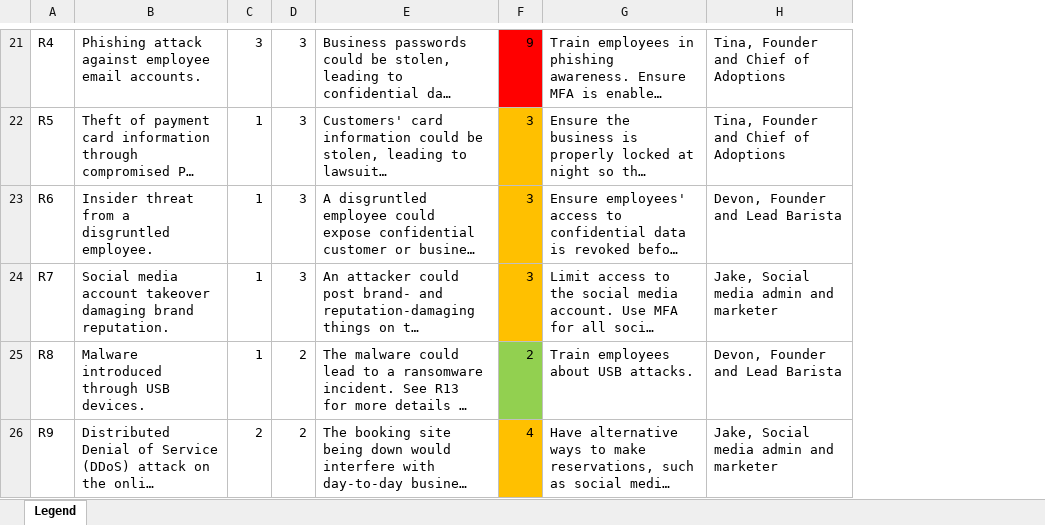
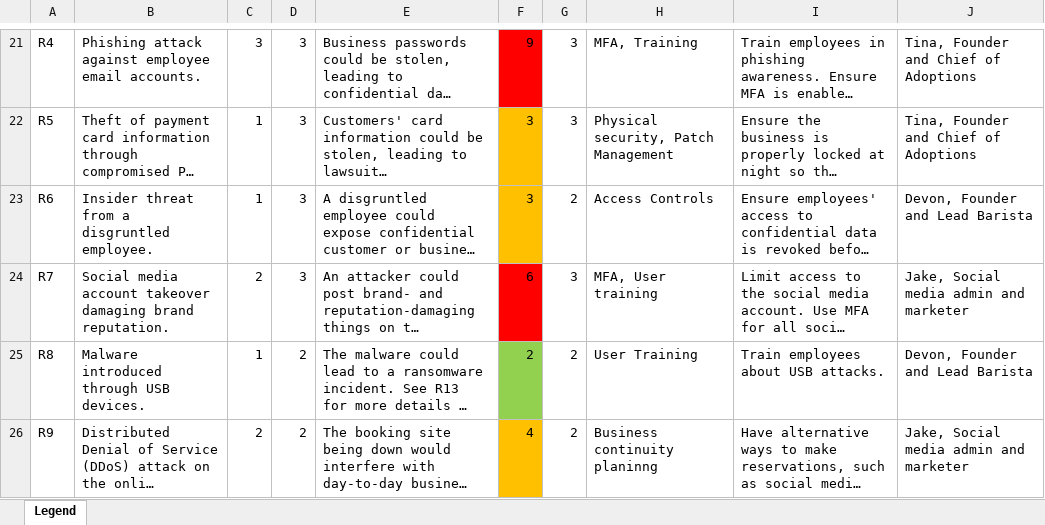
Before and after one commit to xaviusjohnson44/Cat-Cafe-Risk-Registry, an Excel workbook: Risk_Register_Cat_Cafe.xlsx, sheet Legend, drawn as a sheet; only a part is shown, gaps mark what is left out; long unchanged cells end in …; values as stored, in another font and other column widths than the file's, no borders; the diff covers the shown part only; the diff names each change by its address in the sheet, - before the commit and + after, or states it on an @@ line.

```diff
--- a/Risk_Register_Cat_Cafe.xlsx (sheet Legend)
+++ b/Risk_Register_Cat_Cafe.xlsx (sheet Legend)
+column G, rows 21-26: 3 | 3 | 2 | 3 | 2 | 2
+column H, rows 21-26: MFA, Training | Physical security, Patch Management | Access Controls | MFA, User training | User Training | Business continuity planinng
-C24: 1
+C24: 2
-F24: 3
+F24: 6
-F24 fill: #FFC000
+F24 fill: #FF0000
```
Also changed, not shown: 4 added rows, 4 removed rows, 12 edited cells, cell formats and merged cells elsewhere in this sheet.
